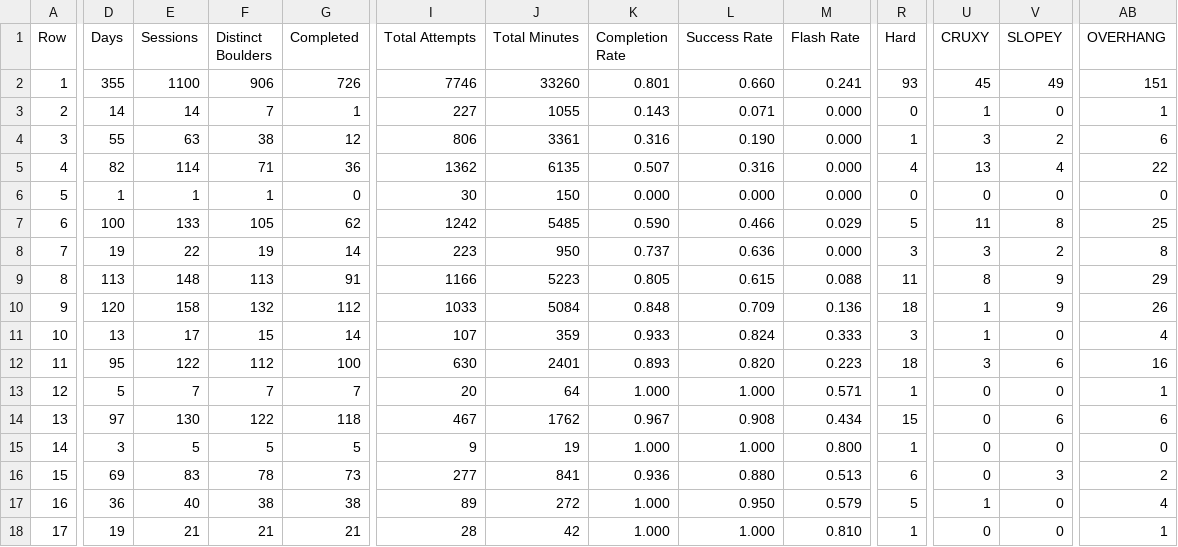
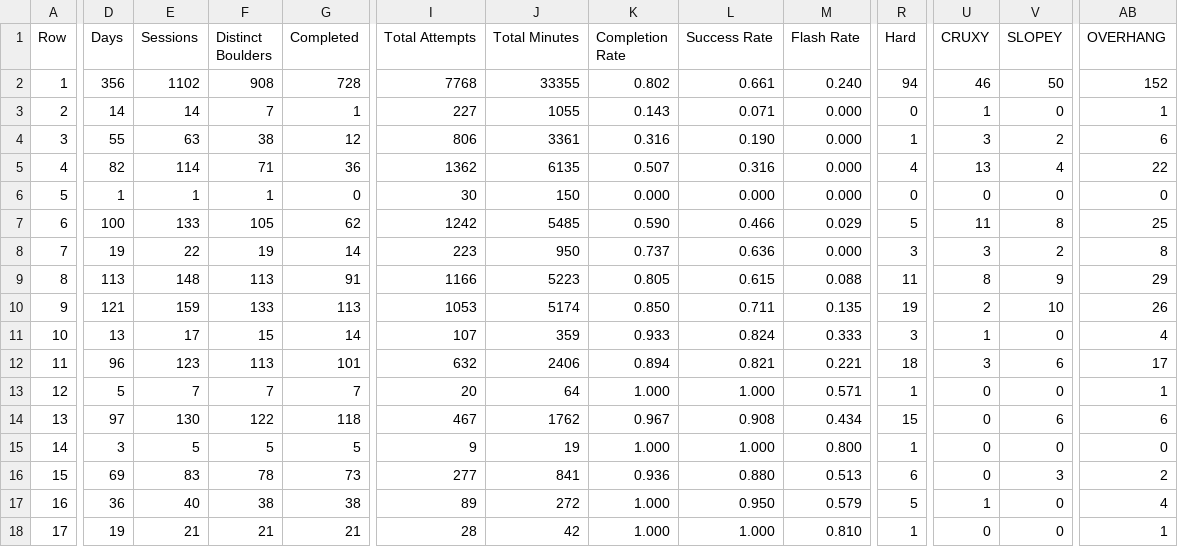
Before and after one commit to Connor-R/connor-r.github.io, a CSV file: csvs/boulders_yearlyBreakdown.csv, drawn as a sheet; only a part is shown, gaps mark what is left out; the diff covers the shown part only; the diff names each change by its address in the sheet, - before the commit and + after, or states it on an @@ line.

```diff
--- a/csvs/boulders_yearlyBreakdown.csv
+++ b/csvs/boulders_yearlyBreakdown.csv
-D2 (Days): 355
+D2 (Days): 356
-E2 (Sessions): 1100
+E2 (Sessions): 1102
-F2 (Distinct Boulders): 906
+F2 (Distinct Boulders): 908
-G2 (Completed): 726
+G2 (Completed): 728
-I2 (Total Attempts): 7746
+I2 (Total Attempts): 7768
-J2 (Total Minutes): 33260
+J2 (Total Minutes): 33355
-K2 (Completion Rate): 0.801
+K2 (Completion Rate): 0.802
-L2 (Success Rate): 0.660
+L2 (Success Rate): 0.661
-M2 (Flash Rate): 0.241
+M2 (Flash Rate): 0.240
-R2 (Hard): 93
+R2 (Hard): 94
-U2 (CRUXY): 45
+U2 (CRUXY): 46
-V2 (SLOPEY): 49
+V2 (SLOPEY): 50
-AB2 (OVERHANG): 151
+AB2 (OVERHANG): 152
-D10 (Days): 120
+D10 (Days): 121
-E10 (Sessions): 158
+E10 (Sessions): 159
-F10 (Distinct Boulders): 132
+F10 (Distinct Boulders): 133
-G10 (Completed): 112
+G10 (Completed): 113
-I10 (Total Attempts): 1033
+I10 (Total Attempts): 1053
-J10 (Total Minutes): 5084
+J10 (Total Minutes): 5174
-K10 (Completion Rate): 0.848
+K10 (Completion Rate): 0.850
-L10 (Success Rate): 0.709
+L10 (Success Rate): 0.711
-M10 (Flash Rate): 0.136
+M10 (Flash Rate): 0.135
-R10 (Hard): 18
+R10 (Hard): 19
-U10 (CRUXY): 1
+U10 (CRUXY): 2
-V10 (SLOPEY): 9
+V10 (SLOPEY): 10
-D12 (Days): 95
+D12 (Days): 96
-E12 (Sessions): 122
+E12 (Sessions): 123
-F12 (Distinct Boulders): 112
+F12 (Distinct Boulders): 113
-G12 (Completed): 100
+G12 (Completed): 101
-I12 (Total Attempts): 630
+I12 (Total Attempts): 632
-J12 (Total Minutes): 2401
+J12 (Total Minutes): 2406
-K12 (Completion Rate): 0.893
+K12 (Completion Rate): 0.894
-L12 (Success Rate): 0.820
+L12 (Success Rate): 0.821
-M12 (Flash Rate): 0.223
+M12 (Flash Rate): 0.221
-AB12 (OVERHANG): 16
+AB12 (OVERHANG): 17
```
Also changed, not shown: 73 edited cells elsewhere in this file, csvs/boulders_completed.csv, 2 other files.
